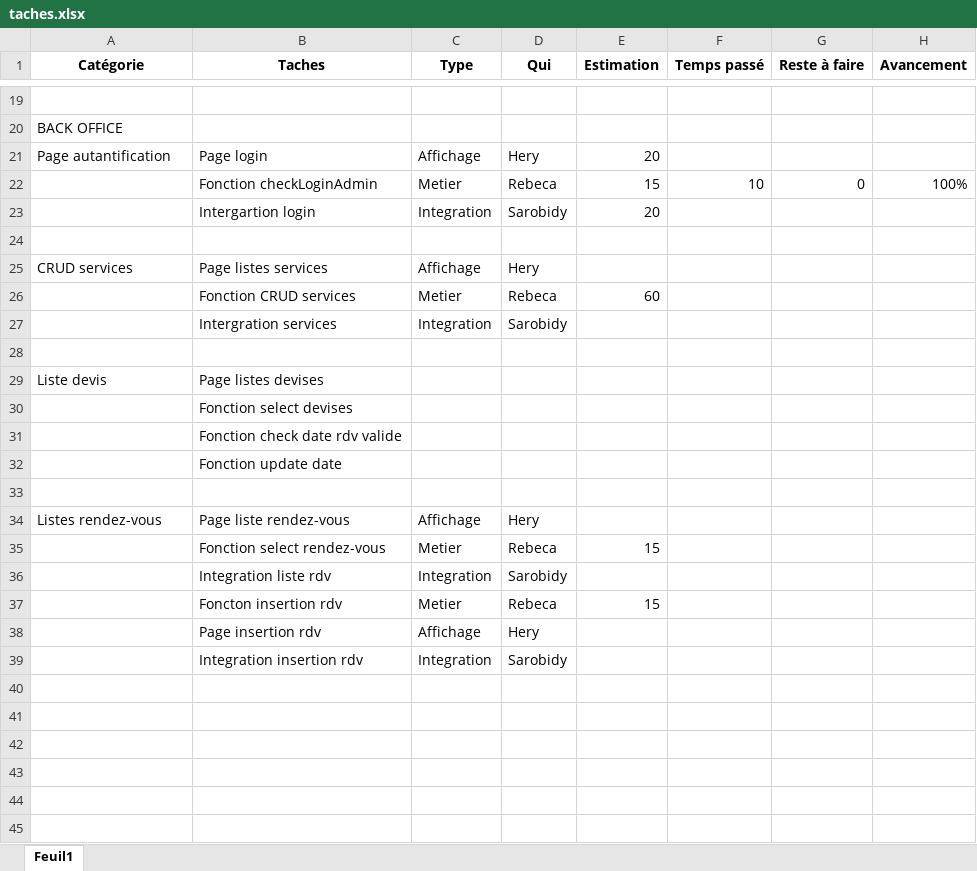
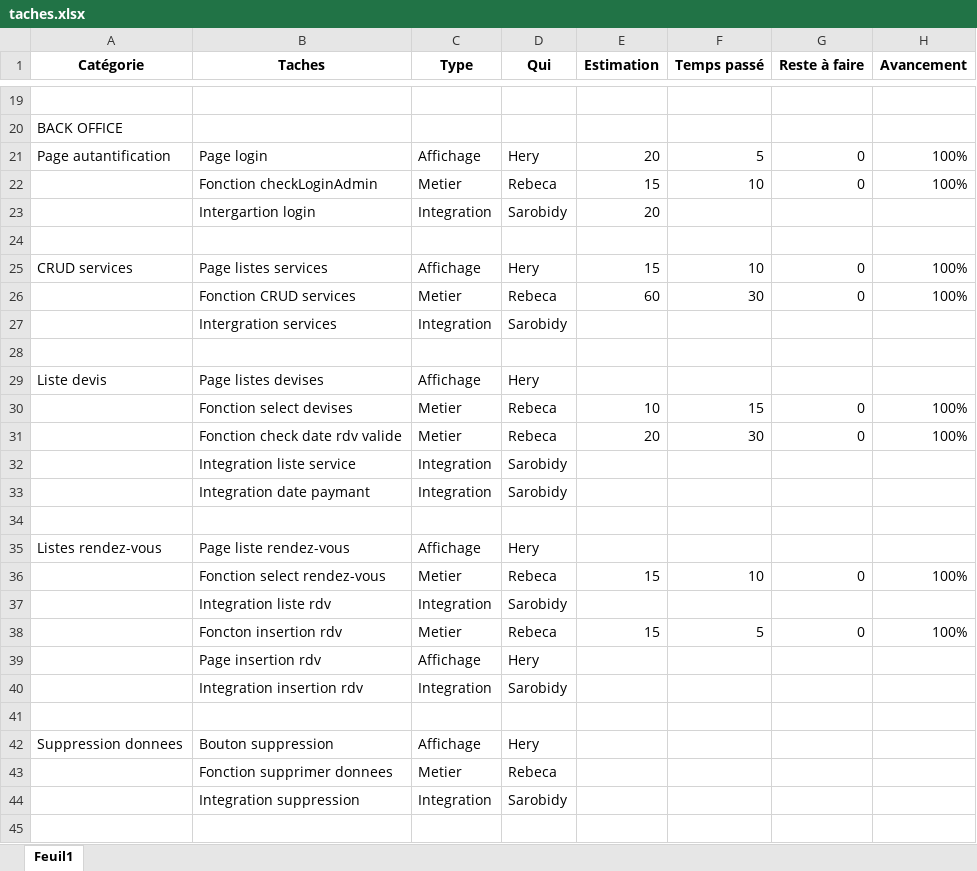
Before and after one commit to sarobidyRAKOT/ci, an Excel workbook: taches.xlsx, sheet Feuil1, drawn as a sheet; only a part is shown, gaps mark what is left out; values as stored, in another font and other column widths than the file's, no borders; removed rows and columns are numbered as before the commit, all else as after; the diff covers the shown part only; the diff names each change by its address in the sheet, - before the commit and + after, or states it on an @@ line.

Commit message:
taches

```diff
--- a/taches.xlsx (sheet Feuil1)
+++ b/taches.xlsx (sheet Feuil1)
-F21 (Temps passé): (empty)
+F21 (Temps passé): 5
-G21 (Reste à faire): (empty)
+G21 (Reste à faire): 0
-H21 (Avancement): (empty)
+H21 (Avancement): 100%
-E25 (Estimation): (empty)
+E25 (Estimation): 15
-F25 (Temps passé): (empty)
+F25 (Temps passé): 10
-G25:G26 (Reste à faire): (empty)
+G25:G26 (Reste à faire): 0
-H25:H26 (Avancement): (empty)
+H25:H26 (Avancement): 100%
-F26 (Temps passé): (empty)
+F26 (Temps passé): 30
-C29 (Type): (empty)
+C29 (Type): Affichage
-D29 (Qui): (empty)
+D29 (Qui): Hery
-C30:C31 (Type): (empty)
+C30:C31 (Type): Metier
-D30:D31 (Qui): (empty)
+D30:D31 (Qui): Rebeca
-E30 (Estimation): (empty)
+E30 (Estimation): 10
-F30 (Temps passé): (empty)
+F30 (Temps passé): 15
-G30:G31 (Reste à faire): (empty)
+G30:G31 (Reste à faire): 0
-H30:H31 (Avancement): (empty)
+H30:H31 (Avancement): 100%
-E31 (Estimation): (empty)
+E31 (Estimation): 20
-F31 (Temps passé): (empty)
+F31 (Temps passé): 30
-row 32:  | Fonction update date
+row 32:  | Integration liste service | Integration | Sarobidy
+row 33:  | Integration date paymant | Integration | Sarobidy
-F36 (Temps passé): (empty)
+F36 (Temps passé): 10
-G36 (Reste à faire): (empty)
+G36 (Reste à faire): 0
-H36 (Avancement): (empty)
+H36 (Avancement): 100%
-F38 (Temps passé): (empty)
+F38 (Temps passé): 5
-G38 (Reste à faire): (empty)
+G38 (Reste à faire): 0
-H38 (Avancement): (empty)
+H38 (Avancement): 100%
+row 41: (empty)
+row 42: Suppression donnees | Bouton suppression | Affichage | Hery
+row 43:  | Fonction supprimer donnees | Metier | Rebeca
+row 44:  | Integration suppression | Integration | Sarobidy
+row 45: (empty)
```
Also changed, not shown: 24 added rows and 14 edited cells elsewhere in this sheet.
